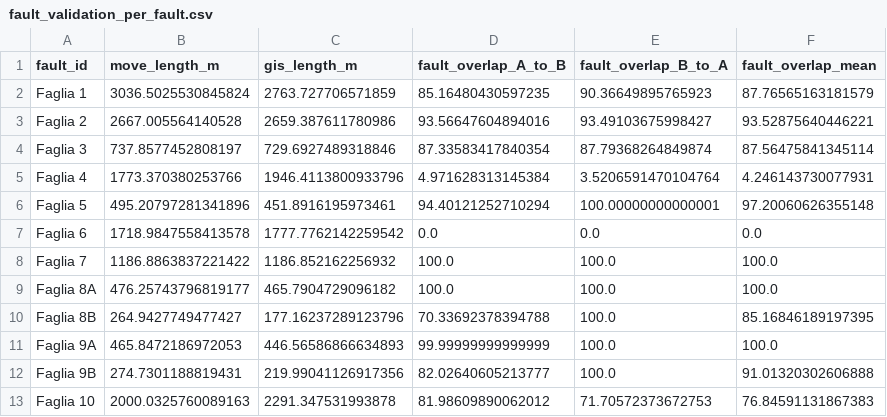
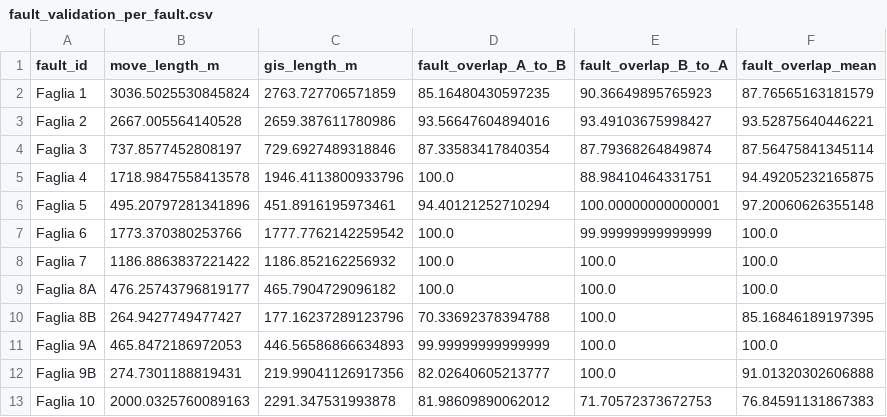
Before and after one commit to DanieleBuson/GeoSurface_Accuracy_custom, a CSV file: output_results_original/fault_validation_per_fault.csv, drawn as a sheet.

```diff
--- a/output_results_original/fault_validation_per_fault.csv
+++ b/output_results_original/fault_validation_per_fault.csv
@@ -4,5 +4,5 @@ Faglia 2,2667.005564140528,2659.387611780986,93.56647604894016,93.49103675998427
 Faglia 3,737.8577452808197,729.6927489318846,87.33583417840354,87.79368264849874,87.56475841345114
-Faglia 4,1773.370380253766,1946.4113800933796,4.971628313145384,3.5206591470104764,4.246143730077931
+Faglia 4,1718.9847558413578,1946.4113800933796,100.0,88.98410464331751,94.49205232165875
 Faglia 5,495.20797281341896,451.8916195973461,94.40121252710294,100.00000000000001,97.20060626355148
-Faglia 6,1718.9847558413578,1777.7762142259542,0.0,0.0,0.0
+Faglia 6,1773.370380253766,1777.7762142259542,100.0,99.99999999999999,100.0
 Faglia 7,1186.8863837221422,1186.852162256932,100.0,100.0,100.0
```
Also changed, not shown: 2 other files.
